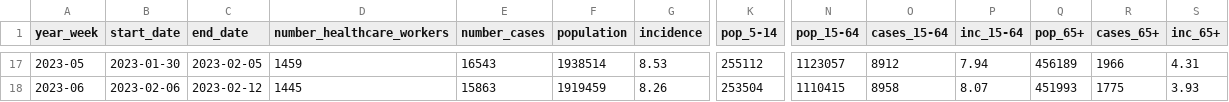
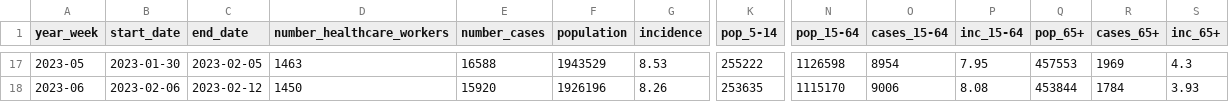
Before and after one commit to unicalportale/dati-epidemiologici, a CSV file: influenza-stagionale/flu-season/2022-2023/epidemiological-data/national-cases-2022-2023.csv, drawn as a sheet; only a part is shown, gaps mark what is left out; the diff covers the shown part only; the diff names each change by its address in the sheet, - before the commit and + after, or states it on an @@ line.

```diff
--- a/influenza-stagionale/flu-season/2022-2023/epidemiological-data/national-cases-2022-2023.csv
+++ b/influenza-stagionale/flu-season/2022-2023/epidemiological-data/national-cases-2022-2023.csv
-D17 (number_healthcare_workers): 1459
+D17 (number_healthcare_workers): 1463
-E17 (number_cases): 16543
+E17 (number_cases): 16588
-F17 (population): 1938514
+F17 (population): 1943529
-K17 (pop_5-14): 255112
+K17 (pop_5-14): 255222
-N17 (pop_15-64): 1123057
+N17 (pop_15-64): 1126598
-O17 (cases_15-64): 8912
+O17 (cases_15-64): 8954
-P17 (inc_15-64): 7.94
+P17 (inc_15-64): 7.95
-Q17 (pop_65+): 456189
+Q17 (pop_65+): 457553
-R17 (cases_65+): 1966
+R17 (cases_65+): 1969
-S17 (inc_65+): 4.31
+S17 (inc_65+): 4.3
-D18 (number_healthcare_workers): 1445
+D18 (number_healthcare_workers): 1450
-E18 (number_cases): 15863
+E18 (number_cases): 15920
-F18 (population): 1919459
+F18 (population): 1926196
-K18 (pop_5-14): 253504
+K18 (pop_5-14): 253635
-N18 (pop_15-64): 1110415
+N18 (pop_15-64): 1115170
-O18 (cases_15-64): 8958
+O18 (cases_15-64): 9006
-P18 (inc_15-64): 8.07
+P18 (inc_15-64): 8.08
-Q18 (pop_65+): 451993
+Q18 (pop_65+): 453844
-R18 (cases_65+): 1775
+R18 (cases_65+): 1784
```
Also changed, not shown: 1 added row and 159 edited cells elsewhere in this file, influenza-stagionale/flu-season/2022-2023/epidemiological-data/regional-cases-2022-2023.csv.
